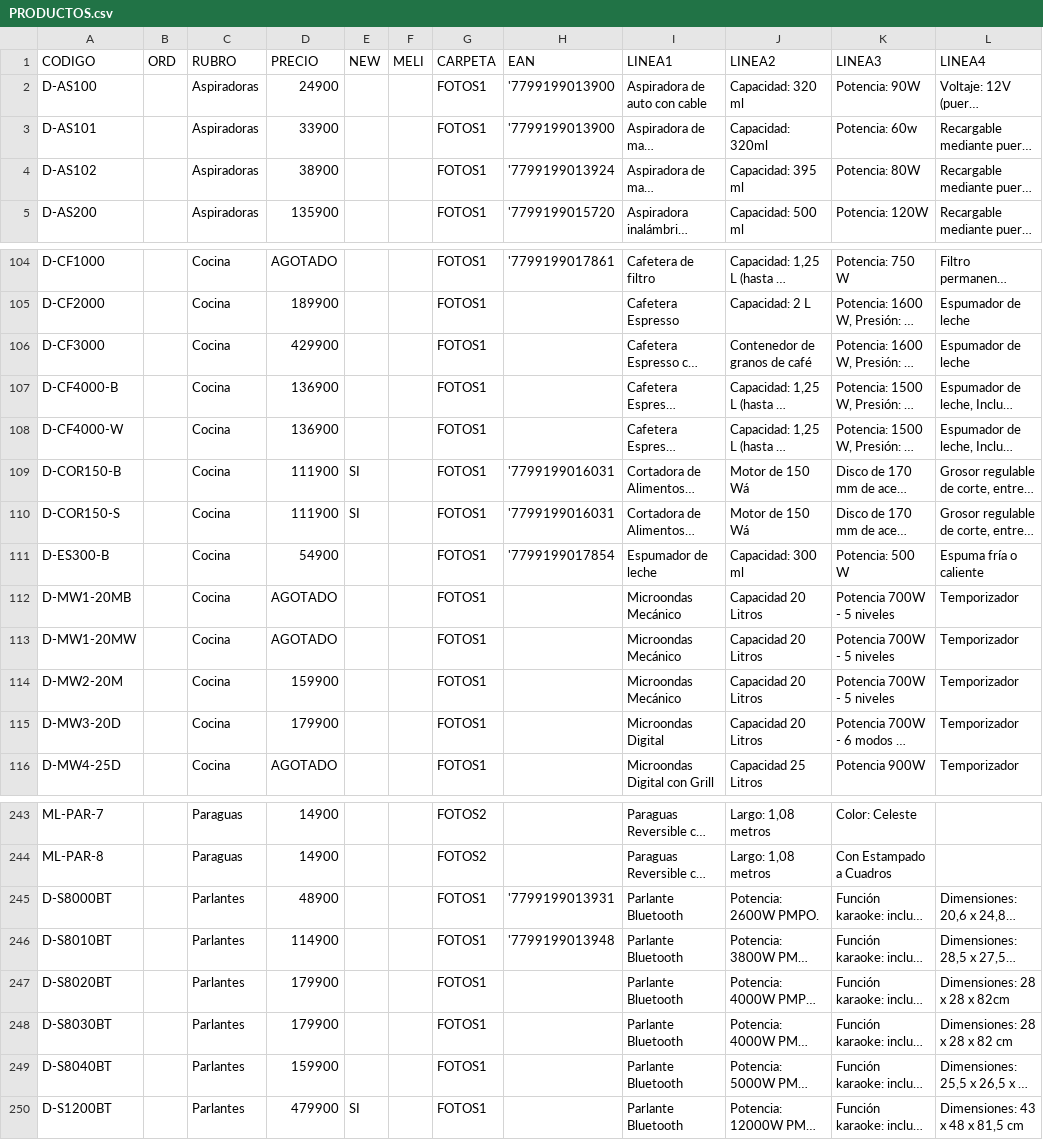
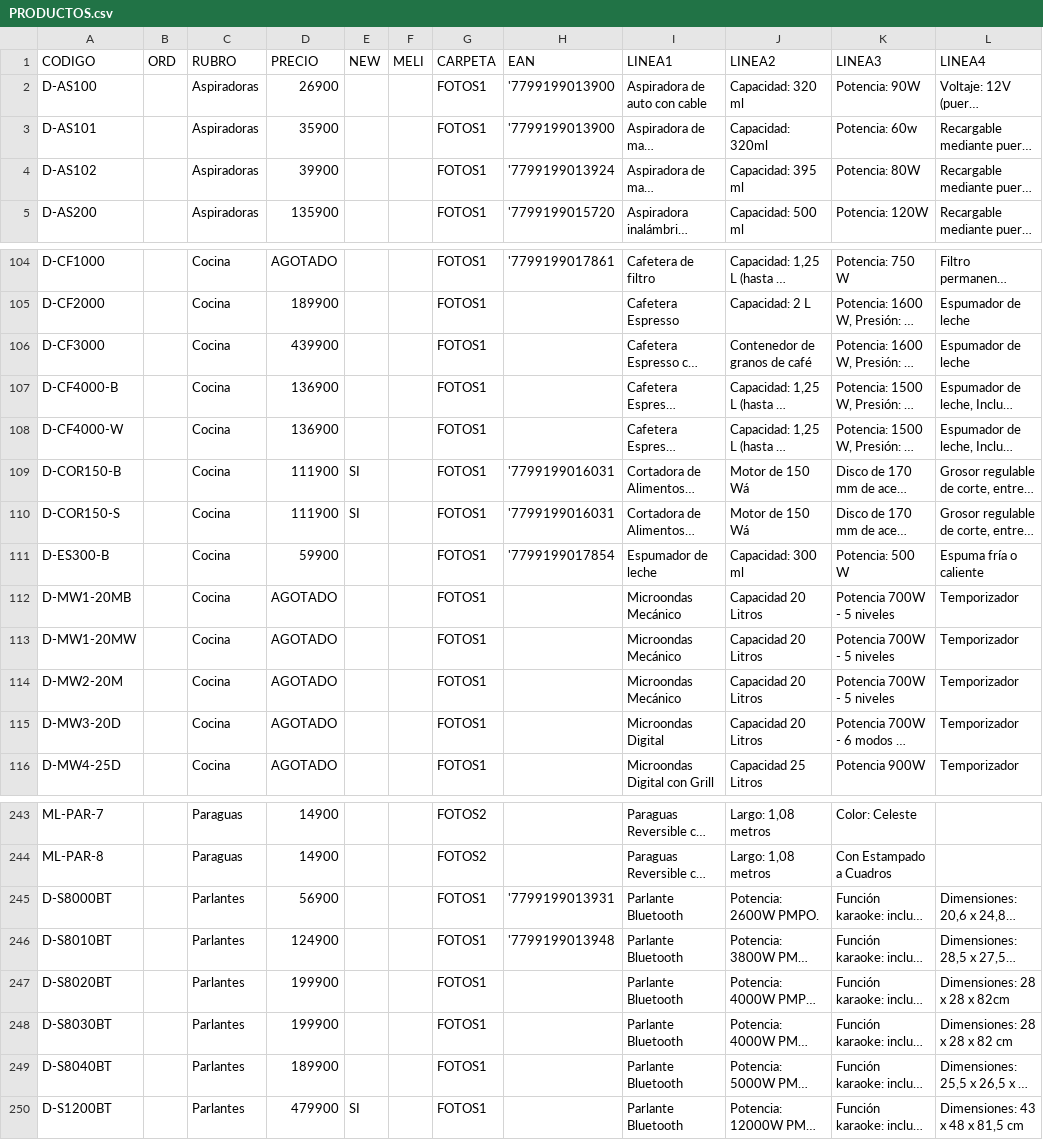
Before and after one commit to DaihatsuHub/CATALOGO-GENERAL, a CSV file: PRODUCTOS.csv, drawn as a sheet; only a part is shown, gaps mark what is left out; long unchanged cells end in …; the diff covers the shown part only; the diff names each change by its address in the sheet, - before the commit and + after, or states it on an @@ line.

```diff
--- a/PRODUCTOS.csv
+++ b/PRODUCTOS.csv
-D2 (PRECIO): 24900
+D2 (PRECIO): 26900
-D3 (PRECIO): 33900
+D3 (PRECIO): 35900
-D4 (PRECIO): 38900
+D4 (PRECIO): 39900
-D106 (PRECIO): 429900
+D106 (PRECIO): 439900
-D111 (PRECIO): 54900
+D111 (PRECIO): 59900
-D114 (PRECIO): 159900
+D114 (PRECIO): AGOTADO
-D115 (PRECIO): 179900
+D115 (PRECIO): AGOTADO
-D245 (PRECIO): 48900
+D245 (PRECIO): 56900
-D246 (PRECIO): 114900
+D246 (PRECIO): 124900
-D247:D248 (PRECIO): 179900
+D247:D248 (PRECIO): 199900
-D249 (PRECIO): 159900
+D249 (PRECIO): 189900
```
Also changed, not shown: 18 edited cells elsewhere in this file.
